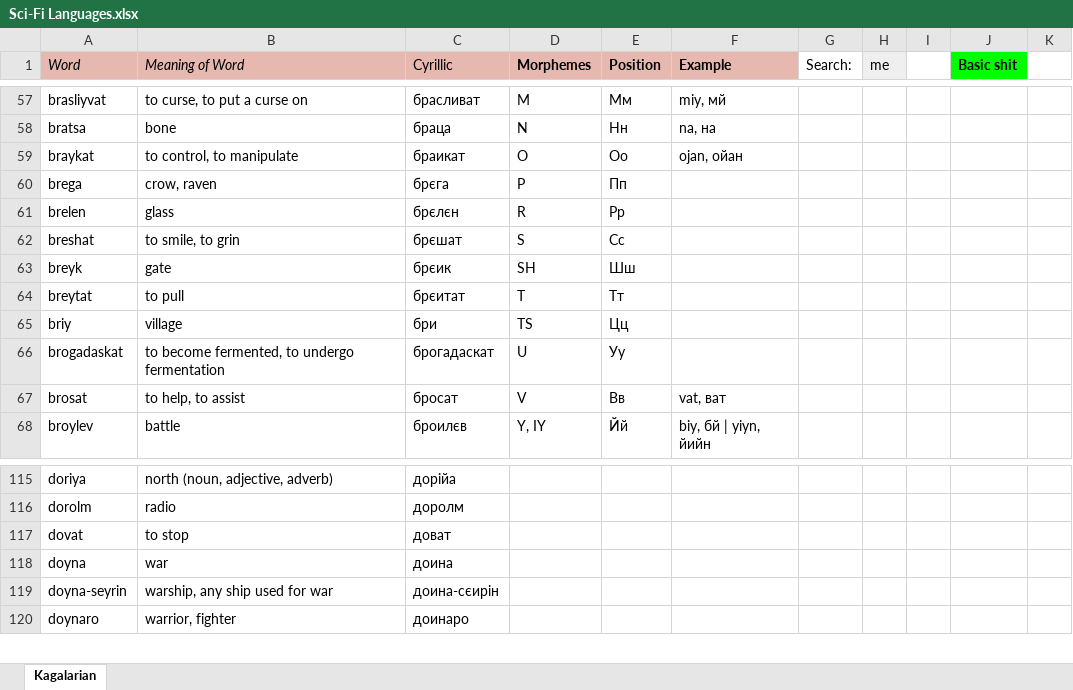
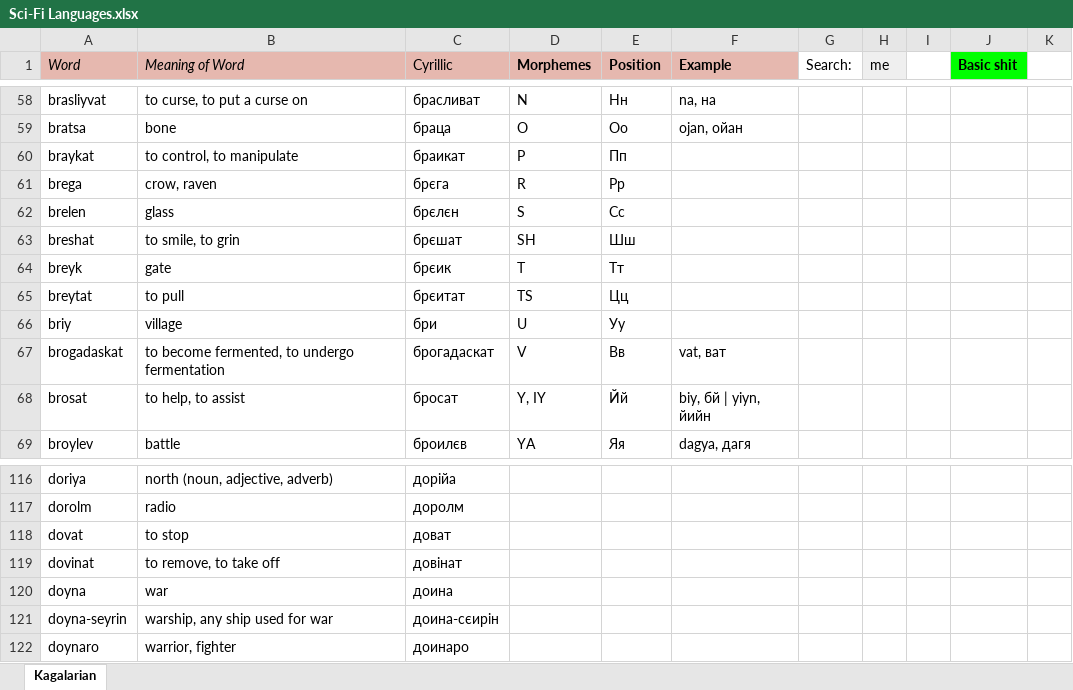
Before and after one commit to Oneo64/Starlattice, an Excel workbook: Conlangs/Sci-Fi Languages.xlsx, sheet Kagalarian, drawn as a sheet; only a part is shown, gaps mark what is left out; values as stored, in another font and other column widths than the file's, no borders; charts and pictures not drawn; addresses are those after the commit; the diff covers the shown part only; the diff names each change by its address in the sheet, - before the commit and + after, or states it on an @@ line.

```diff
--- a/Conlangs/Sci-Fi Languages.xlsx (sheet Kagalarian)
+++ b/Conlangs/Sci-Fi Languages.xlsx (sheet Kagalarian)
-D58 (Morphemes): M
+D58 (Morphemes): N
-E58 (Position): Мм
+E58 (Position): Нн
-F58 (Example): miy, мй
+F58 (Example): na, на
-D59 (Morphemes): N
+D59 (Morphemes): O
-E59 (Position): Нн
+E59 (Position): Оо
-F59 (Example): na, на
+F59 (Example): ojan, ойан
-D60 (Morphemes): O
+D60 (Morphemes): P
-E60 (Position): Оо
+E60 (Position): Пп
-F60 (Example): ojan, ойан
+F60 (Example): (empty)
-D61 (Morphemes): P
+D61 (Morphemes): R
-E61 (Position): Пп
+E61 (Position): Рр
-D62 (Morphemes): R
+D62 (Morphemes): S
-E62 (Position): Рр
+E62 (Position): Сс
-D63 (Morphemes): S
+D63 (Morphemes): SH
-E63 (Position): Сс
+E63 (Position): Шш
-D64 (Morphemes): SH
+D64 (Morphemes): T
-E64 (Position): Шш
+E64 (Position): Тт
-D65 (Morphemes): T
+D65 (Morphemes): TS
-E65 (Position): Тт
+E65 (Position): Цц
-D66 (Morphemes): TS
+D66 (Morphemes): U
-E66 (Position): Цц
+E66 (Position): Уу
-D67 (Morphemes): U
+D67 (Morphemes): V
-E67 (Position): Уу
+E67 (Position): Вв
-F67 (Example): (empty)
+F67 (Example): vat, ват
-D68 (Morphemes): V
+D68 (Morphemes): Y, IY
-E68 (Position): Вв
+E68 (Position): Йй
-F68 (Example): vat, ват
+F68 (Example): biy, бй | yiyn, йийн
-D69 (Morphemes): Y, IY
+D69 (Morphemes): YA
-E69 (Position): Йй
+E69 (Position): Яя
-F69 (Example): biy, бй | yiyn, йийн
+F69 (Example): dagya, дагя
+row 119: dovinat | to remove, to take off | довінат
```
Also changed, not shown: 10 added rows, 7 removed rows, 105 edited cells and cell formats elsewhere in this sheet.
